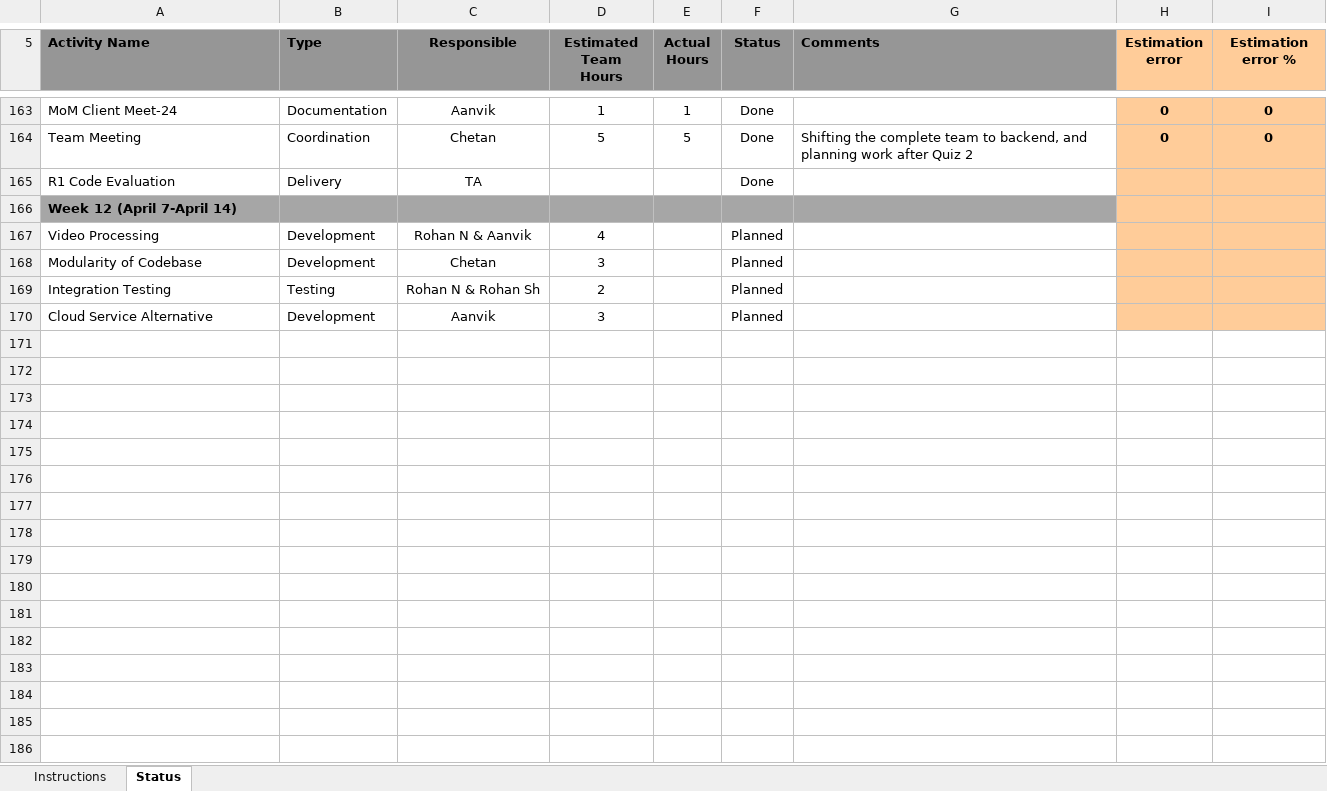
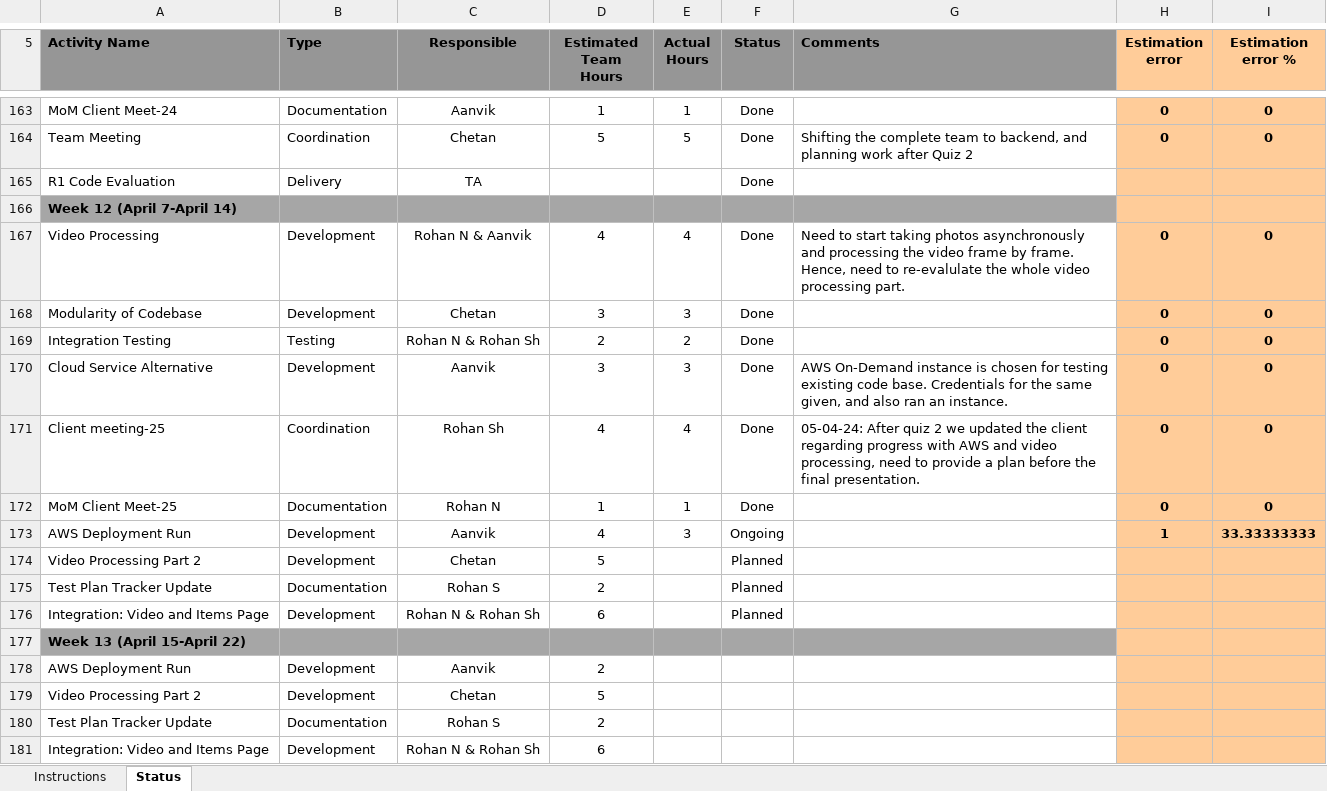
Before and after one commit to gitPROhan/perceptive-app, an Excel workbook: StatusTracker_Team33.xlsx, sheet Status, drawn as a sheet; only a part is shown, gaps mark what is left out; values as stored, in another font and other column widths than the file's, no borders; conditional formats not drawn; the diff names each change by its address in the sheet, - before the commit and + after, or states it on an @@ line.

Commit message:
Week 12 Completed, Week 13 Planned

```diff
--- a/StatusTracker_Team33.xlsx (sheet Status)
+++ b/StatusTracker_Team33.xlsx (sheet Status)
-E167 (Actual Hours): (empty)
+E167 (Actual Hours): 4
-F167:F170 (Status): Planned
+F167:F170 (Status): Done
-G167 (Comments): (empty)
+G167 (Comments): Need to start taking photos asynchronously and processing the video frame by frame. Hence, need to re-evalulate the whole video processing part.
-H167:H170 (Estimation error): (empty)
+H167:H170 (Estimation error): 0
-I167:I170 (Estimation error %): (empty)
+I167:I170 (Estimation error %): 0
-E168 (Actual Hours): (empty)
+E168 (Actual Hours): 3
-E169 (Actual Hours): (empty)
+E169 (Actual Hours): 2
-E170 (Actual Hours): (empty)
+E170 (Actual Hours): 3
-G170 (Comments): (empty)
+G170 (Comments): AWS On-Demand instance is chosen for testing existing code base. Credentials for the same given, and also ran an instance.
+row 171: Client meeting-25 | Coordination | Rohan Sh | 4 | 4 | Done | 05-04-24: After quiz 2 we updated the client regarding progress with AWS and video processing, need to provide a plan before the final presentation. | 0 | 0
+row 172: MoM Client Meet-25 | Documentation | Rohan N | 1 | 1 | Done |  | 0 | 0
+row 173: AWS Deployment Run | Development | Aanvik | 4 | 3 | Ongoing |  | 1 | 33.33333333
+row 174: Video Processing Part 2 | Development | Chetan | 5 |  | Planned
+row 175: Test Plan Tracker Update | Documentation | Rohan S | 2 |  | Planned
+row 176: Integration: Video and Items Page | Development | Rohan N & Rohan Sh | 6 |  | Planned
+row 177: Week 13 (April 15-April 22)
+row 178: AWS Deployment Run | Development | Aanvik | 2
+row 179: Video Processing Part 2 | Development | Chetan | 5
+row 180: Test Plan Tracker Update | Documentation | Rohan S | 2
+row 181: Integration: Video and Items Page | Development | Rohan N & Rohan Sh | 6
```
